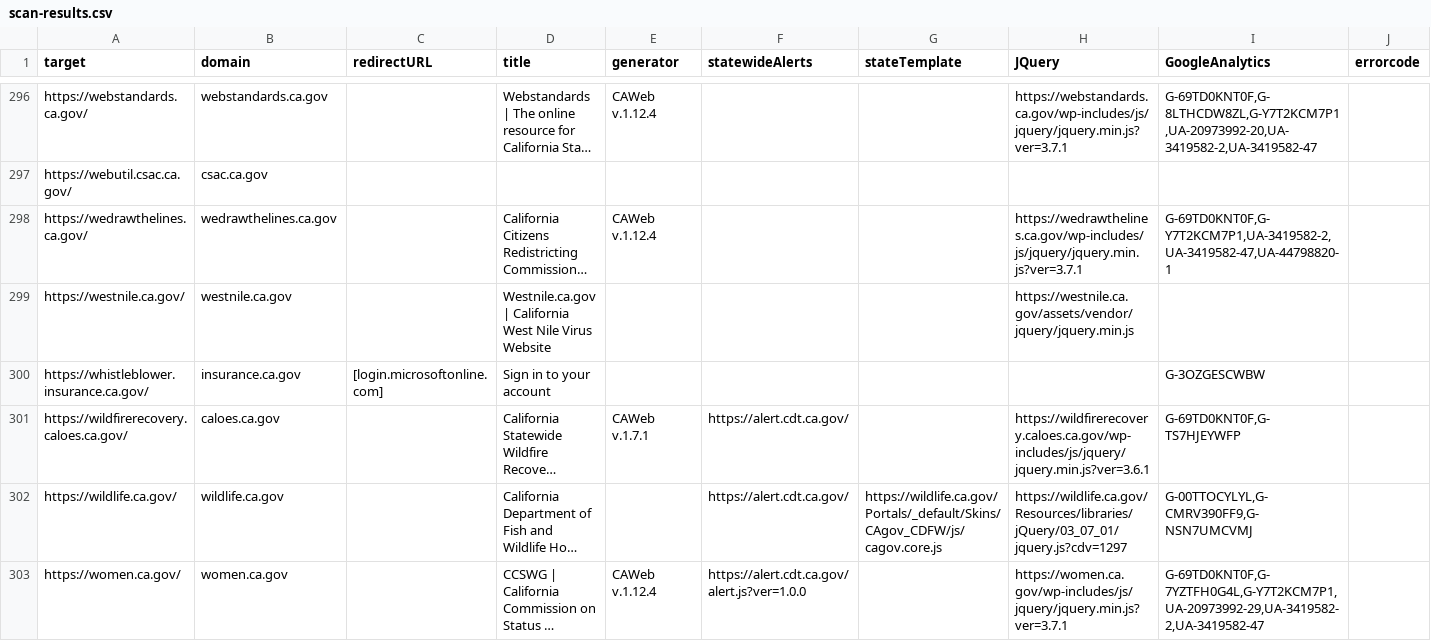
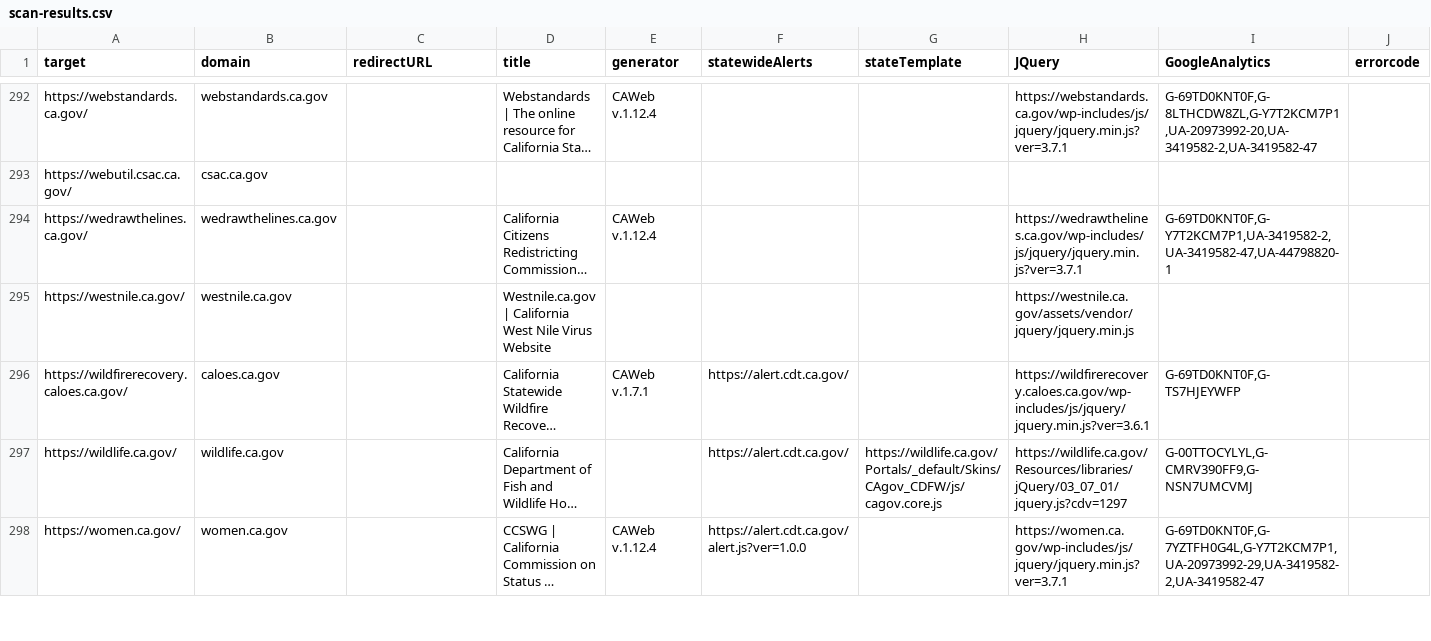
Before and after one commit to carterm/scan-url, a CSV file: publish/scan-results.csv, drawn as a sheet; only a part is shown, gaps mark what is left out; long unchanged cells end in …; removed rows and columns are numbered as before the commit, all else as after; rows hold the shown columns only; the diff covers the shown part only; the diff names each change by its address in the sheet, - before the commit and + after, or states it on an @@ line.

Commit message:
removing MS login scans

```diff
--- a/publish/scan-results.csv
+++ b/publish/scan-results.csv
-row 300: https://whistleblower.insurance.ca.gov/ | insurance.ca.gov | [login.microsoftonline.com] | Sign in to your account |  |  |  |  | G-3OZGESCWBW
```
Also changed, not shown: 1 added row, 5 removed rows and 73 edited cells elsewhere in this file, 2 other files.
